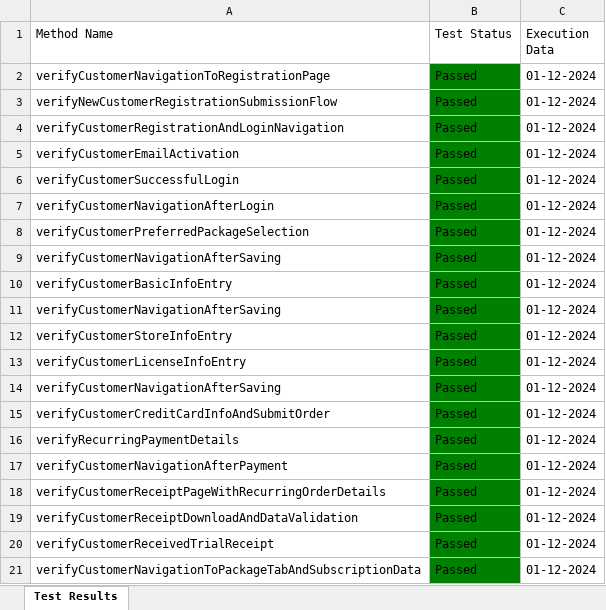
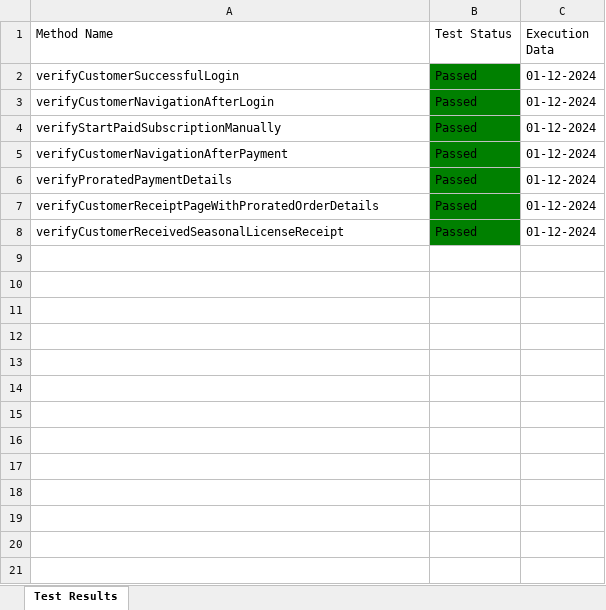
Before and after one commit to Fahim59/MAS_FloraFire, an Excel workbook: Test Results/Test_Result.xlsx, sheet Test Results, drawn as a sheet; values as stored, in another font and other column widths than the file's, no borders; removed rows and columns are numbered as before the commit, all else as after; the diff names each change by its address in the sheet, - before the commit and + after, or states it on an @@ line.

```diff
--- a/Test Results/Test_Result.xlsx (sheet Test Results)
+++ b/Test Results/Test_Result.xlsx (sheet Test Results)
-row 2: verifyCustomerNavigationToRegistrationPage | Passed | 01-12-2024
-row 3: verifyNewCustomerRegistrationSubmissionFlow | Passed | 01-12-2024
-row 4: verifyCustomerRegistrationAndLoginNavigation | Passed | 01-12-2024
-row 5: verifyCustomerEmailActivation | Passed | 01-12-2024
-row 8: verifyCustomerPreferredPackageSelection | Passed | 01-12-2024
-row 9: verifyCustomerNavigationAfterSaving | Passed | 01-12-2024
-row 10: verifyCustomerBasicInfoEntry | Passed | 01-12-2024
-row 11: verifyCustomerNavigationAfterSaving | Passed | 01-12-2024
-row 12: verifyCustomerStoreInfoEntry | Passed | 01-12-2024
-row 13: verifyCustomerLicenseInfoEntry | Passed | 01-12-2024
-row 14: verifyCustomerNavigationAfterSaving | Passed | 01-12-2024
-row 15: verifyCustomerCreditCardInfoAndSubmitOrder | Passed | 01-12-2024
-A4 (Method Name): verifyRecurringPaymentDetails
+A4 (Method Name): verifyStartPaidSubscriptionManually
-A6 (Method Name): verifyCustomerReceiptPageWithRecurringOrderDetails
+A6 (Method Name): verifyProratedPaymentDetails
-A7 (Method Name): verifyCustomerReceiptDownloadAndDataValidation
+A7 (Method Name): verifyCustomerReceiptPageWithProratedOrderDetails
-A8 (Method Name): verifyCustomerReceivedTrialReceipt
+A8 (Method Name): verifyCustomerReceivedSeasonalLicenseReceipt
-row 21: verifyCustomerNavigationToPackageTabAndSubscriptionData | Passed | 01-12-2024
```
Also changed, not shown: 28 other files.
